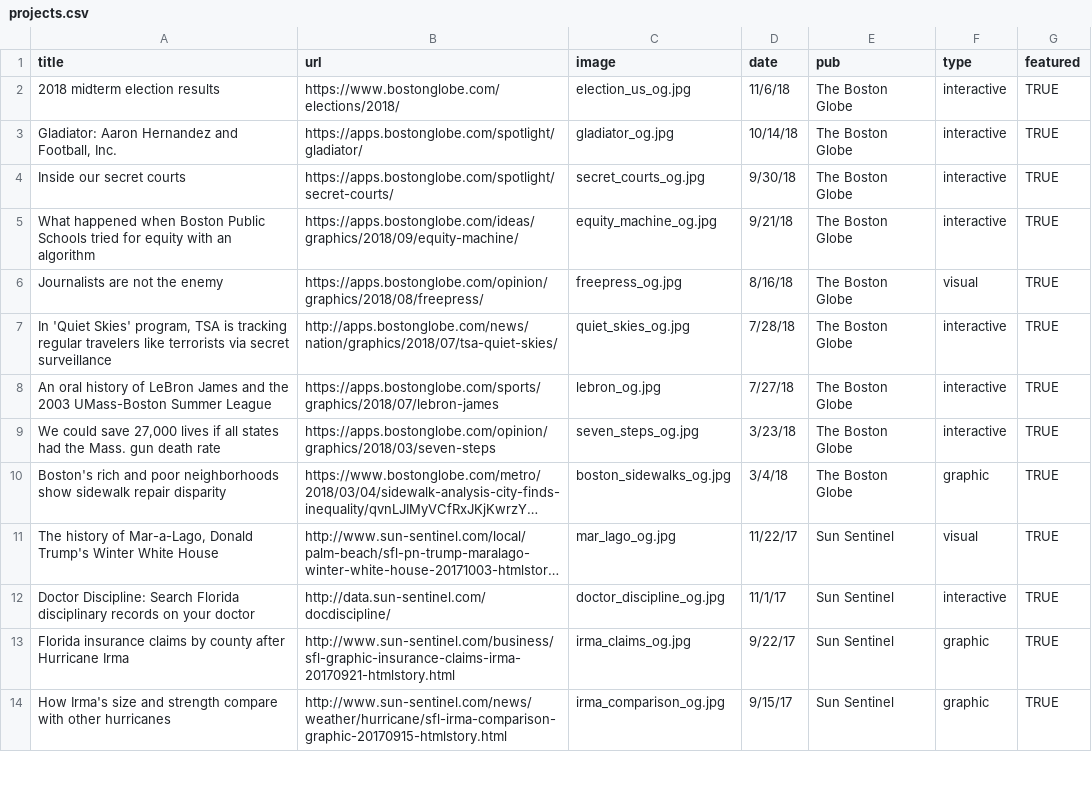
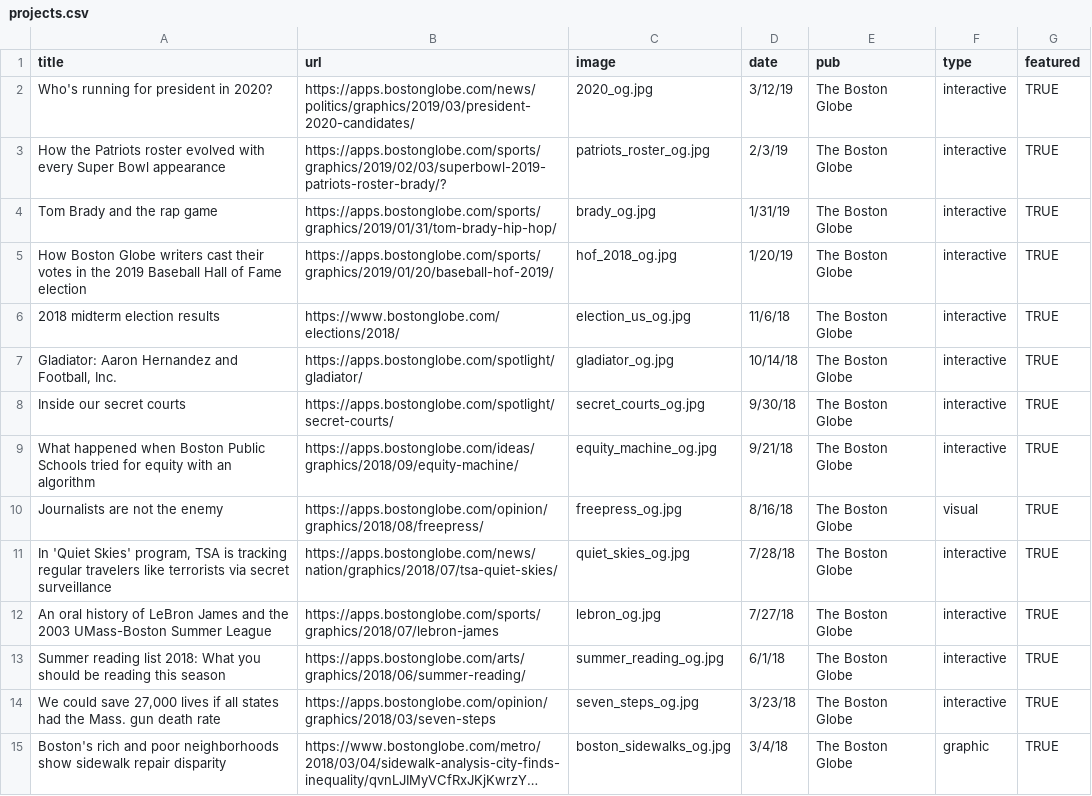
Before and after one commit to iuraizee/iuraizee.github.io, a CSV file: src/static/projects.csv, drawn as a sheet; only a part is shown; the shorter side is filled out with more unchanged rows; long unchanged cells end in ….

```diff
--- a/src/static/projects.csv
+++ b/src/static/projects.csv
@@ -1,2 +1,6 @@
 title,url,image,date,pub,type,featured
+Who's running for president in 2020?,https://apps.bostonglobe.com/news/politics/graphics/2019/03/president-2020-candidates/,2020_og.jpg,3/12/19,The Boston Globe,interactive,TRUE
+How the Patriots roster evolved with every Super Bowl appearance,https://apps.bostonglobe.com/sports/graphics/2019/02/03/superbowl-2019-patriots-roster-brady/?,patriots_roster_og.jpg,2/3/19,The Boston Globe,interactive,TRUE
+Tom Brady and the rap game,https://apps.bostonglobe.com/sports/graphics/2019/01/31/tom-brady-hip-hop/,brady_og.jpg,1/31/19,The Boston Globe,interactive,TRUE
+How Boston Globe writers cast their votes in the 2019 Baseball Hall of Fame election,https://apps.bostonglobe.com/sports/graphics/2019/01/20/baseball-hof-2019/,hof_2018_og.jpg,1/20/19,The Boston Globe,interactive,TRUE
 2018 midterm election results,https://www.bostonglobe.com/elections/2018/,election_us_og.jpg,11/6/18,The Boston Globe,interactive,TRUE
@@ -6,4 +10,5 @@ What happened when Boston Public Schools tried for equity with an algorithm,http
 Journalists are not the enemy,https://apps.bostonglobe.com/opinion/graphics/2018/08/freepress/,freepress_og.jpg,8/16/18,The Boston Globe,visual,TRUE
-"In 'Quiet Skies' program, TSA is tracking regular travelers like terrorists via secret surveillance",http://apps.bostonglobe.com/news/nation/graphics/2018/07/tsa-quiet-skies/,quiet_skies_og.jpg,7/28/18,The Boston Globe,interactive,TRUE
+"In 'Quiet Skies' program, TSA is tracking regular travelers like terrorists via secret surveillance",https://apps.bostonglobe.com/news/nation/graphics/2018/07/tsa-quiet-skies/,quiet_skies_og.jpg,7/28/18,The Boston Globe,interactive,TRUE
 An oral history of LeBron James and the 2003 UMass-Boston Summer League,https://apps.bostonglobe.com/sports/graphics/2018/07/lebron-james,lebron_og.jpg,7/27/18,The Boston Globe,interactive,TRUE
+Summer reading list 2018: What you should be reading this season,https://apps.bostonglobe.com/arts/graphics/2018/06/summer-reading/,summer_reading_og.jpg,6/1/18,The Boston Globe,interactive,TRUE
 "We could save 27,000 lives if all states had the Mass. gun death rate",https://apps.bostonglobe.com/opinion/graphics/2018/03/seven-steps,seven_steps_og.jpg,3/23/18,The Boston Globe,interactive,TRUE
```
Also changed, not shown: 7 other files.
